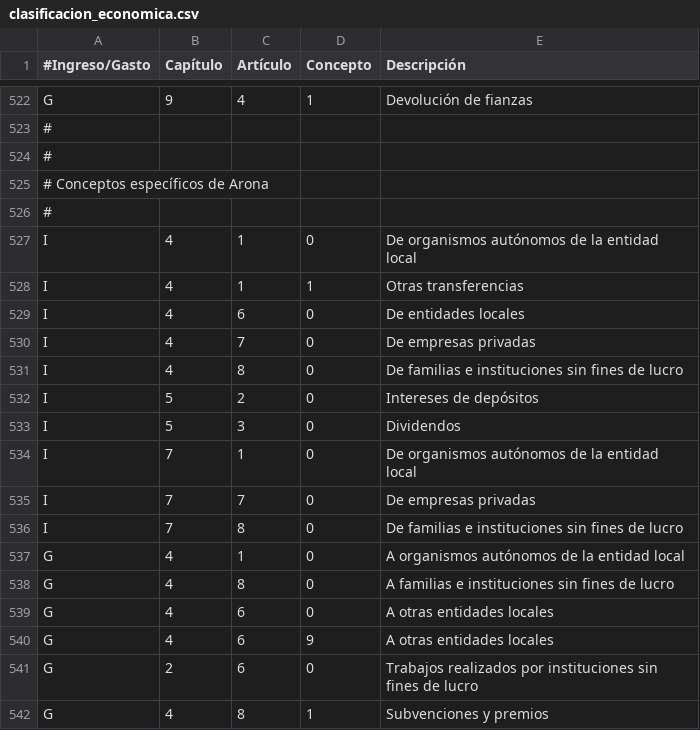
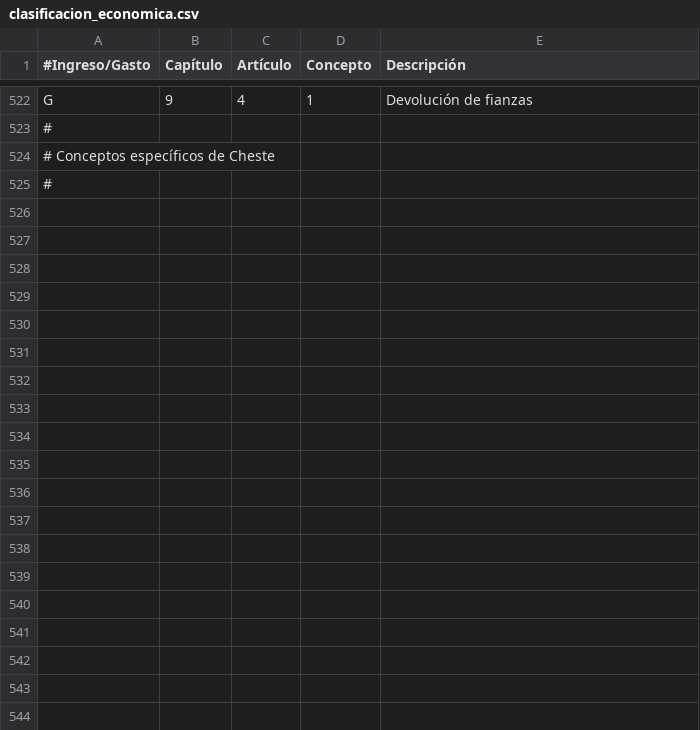
Before and after one commit to civio/presupuesto-cheste, a CSV file: data/es/clasificacion_economica.csv, drawn as a sheet; only a part is shown, gaps mark what is left out; the diff covers the shown part only.

```diff
--- a/data/es/clasificacion_economica.csv
+++ b/data/es/clasificacion_economica.csv
@@ -523,20 +523,3 @@ G,9,4,1,Devolución de fianzas
 #
+# Conceptos específicos de Cheste
 #
-# Conceptos específicos de Arona
-#
-I,4,1,0,De organismos autónomos de la entidad local
-I,4,1,1,Otras transferencias
-I,4,6,0,De entidades locales
-I,4,7,0,De empresas privadas
-I,4,8,0,De familias e instituciones sin fines de lucro
-I,5,2,0,Intereses de depósitos
-I,5,3,0,Dividendos
-I,7,1,0,De organismos autónomos de la entidad local
-I,7,7,0,De empresas privadas
-I,7,8,0,De familias e instituciones sin fines de lucro
-G,4,1,0,A organismos autónomos de la entidad local
-G,4,8,0,A familias e instituciones sin fines de lucro
-G,4,6,0,A otras entidades locales
-G,4,6,9,A otras entidades locales
-G,2,6,0,Trabajos realizados por instituciones sin fines de lucro
-G,4,8,1,Subvenciones y premios
```
Also changed, not shown: 10 removed rows and 18 edited cells elsewhere in this file, data/es/areas_funcionales.csv, 20 other files.
